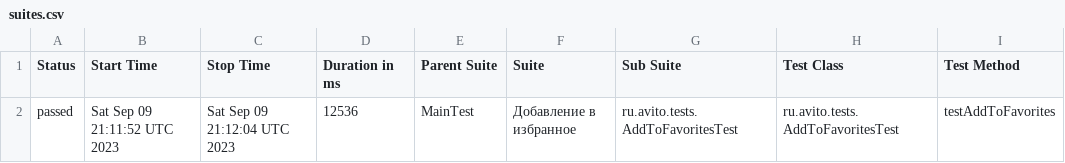
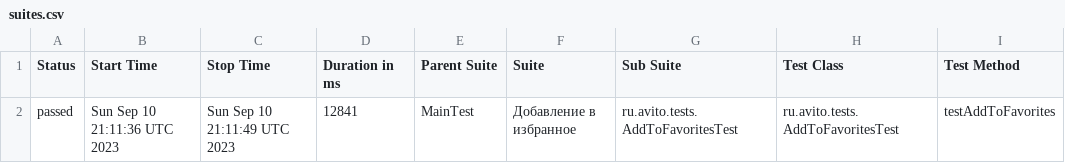
Before and after one commit to Doma-Sapiens/test-web, a CSV file: data/suites.csv, drawn as a sheet; only a part is shown; the diff names each change by its address in the sheet, - before the commit and + after, or states it on an @@ line.

```diff
--- a/data/suites.csv
+++ b/data/suites.csv
-B2 (Start Time): Sat Sep 09 21:11:52 UTC 2023
+B2 (Start Time): Sun Sep 10 21:11:36 UTC 2023
-C2 (Stop Time): Sat Sep 09 21:12:04 UTC 2023
+C2 (Stop Time): Sun Sep 10 21:11:49 UTC 2023
-D2 (Duration in ms): 12536
+D2 (Duration in ms): 12841
```
Also changed, not shown: 19 other files.
